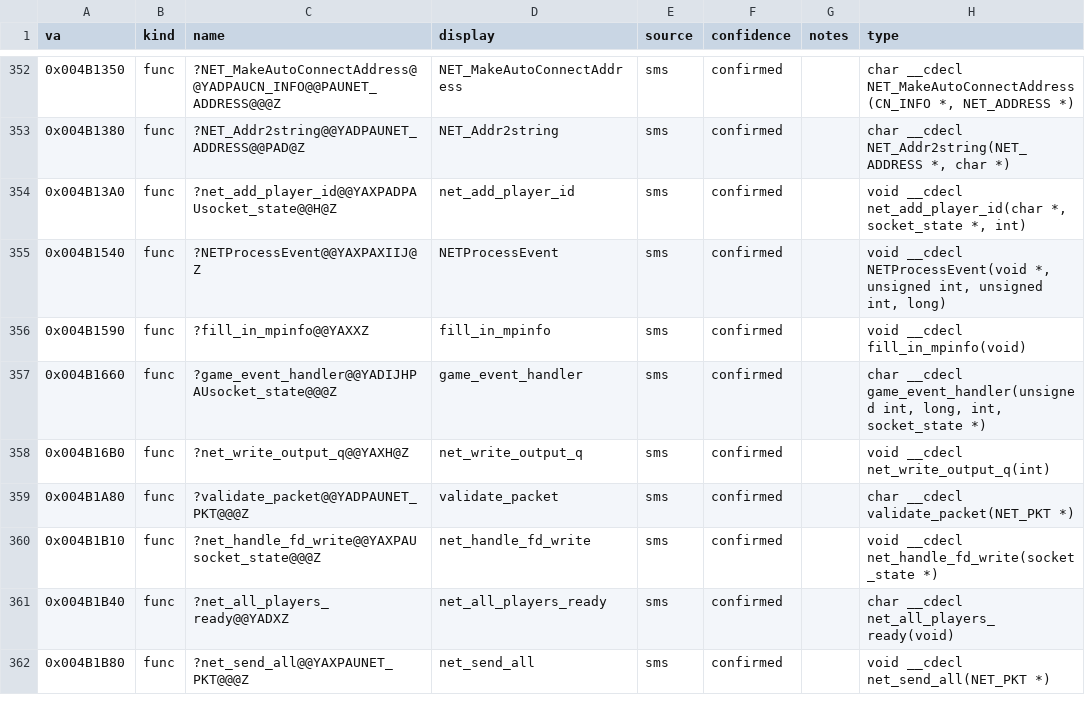
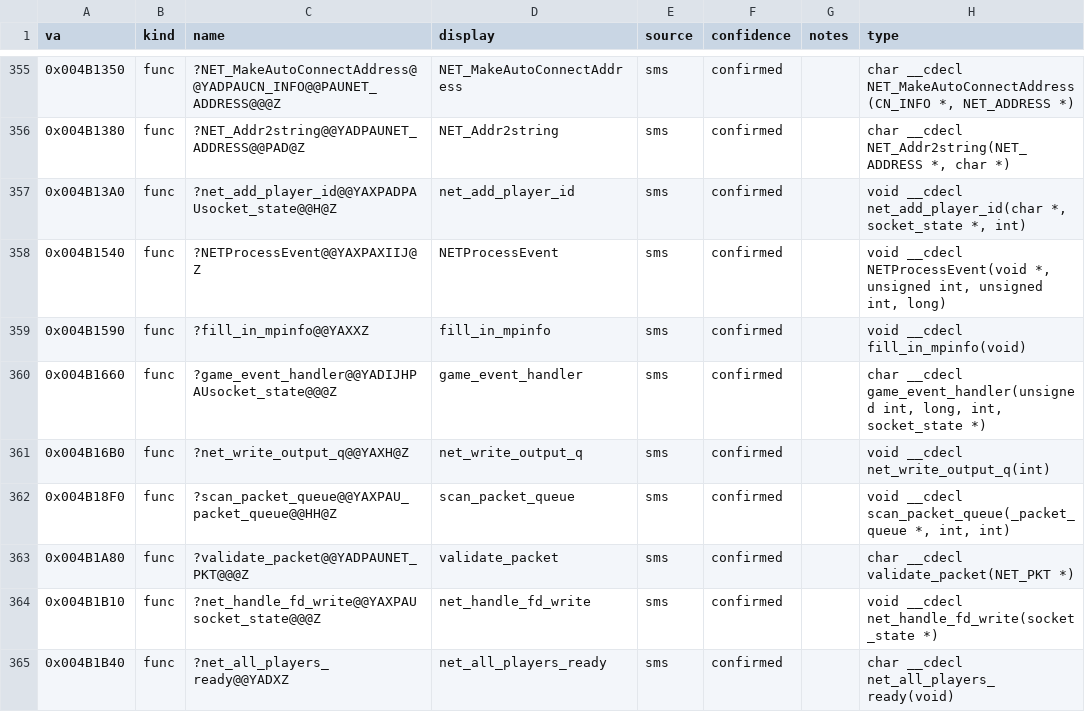
Before and after one commit to jomkz/fighters-codex, a CSV file: db/symbols/network.csv, drawn as a sheet; only a part is shown, gaps mark what is left out; the shorter side is filled out with more unchanged rows; the diff covers the shown part only; the diff names each change by its address in the sheet, - before the commit and + after, or states it on an @@ line.

Commit message:
re(network): claim the serial-packet & sync tail (#482) (#545)
Eight network functions, each either VA-interleaved with the claimed
serial unit or carrying a network type in its mangled name:

- noIO (directly precedes MP_Initialize), computePacketCRC (follows
  setPacketInfo), InitializeQueue (precedes updateQueueHead)
- the NET-region cluster 0x4B18F0-0x4B1E30: scan_packet_queue,
  get_pkt_err_string, validate_player, clear_all_syncs,
  clear_all_sync_replies

New opaque types _packet_queue and _player_info (named by the mangled
signatures). network.md Functions table extended.

FA.EXE named_unclaimed 114 -> 106, unclaimed 500 -> 492.

Signed-off-by: John McKenzie <john@mkz.io>

```diff
--- a/db/symbols/network.csv
+++ b/db/symbols/network.csv
+row 362: 0x004B18F0 | func | ?scan_packet_queue@@YAXPAU_packet_queue@@HH@Z | scan_packet_queue | sms | confirmed |  | void __cdecl scan_packet_queue(_packet_queue *, int, int)
```
Also changed, not shown: 7 added rows elsewhere in this file, db/coverage-baseline.csv, 6 other files.
